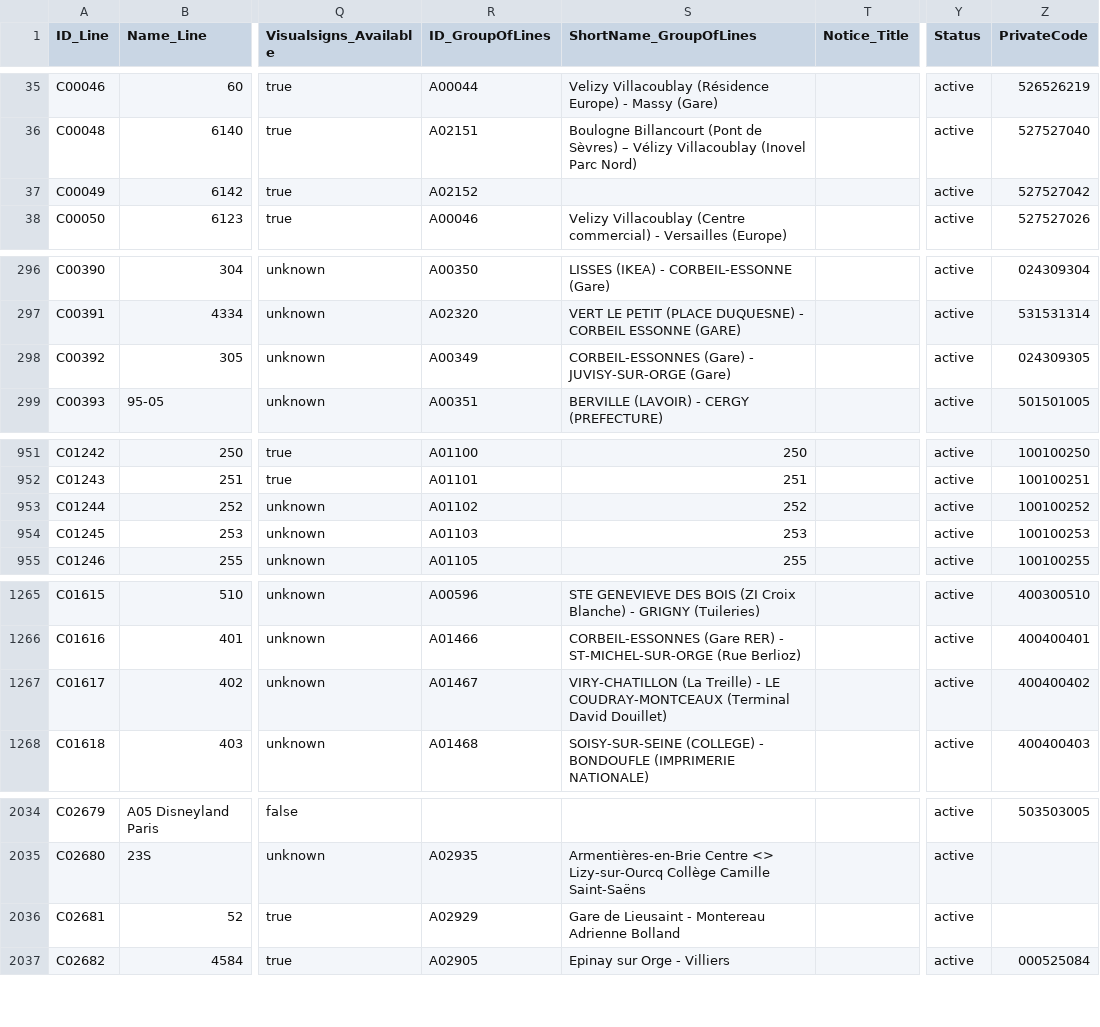
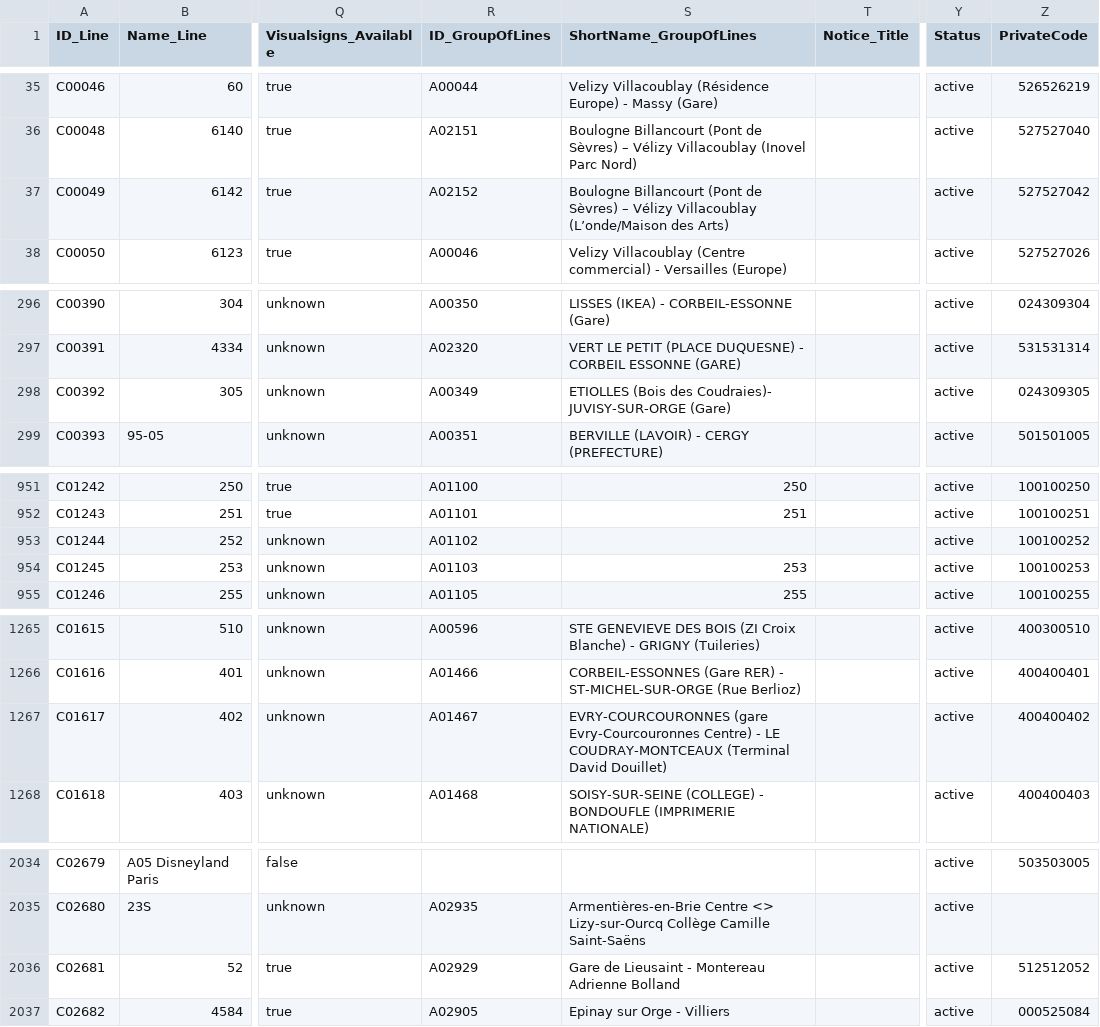
Before and after one commit to Jungle-Bus/ref-fr-STIF, a CSV file: data/opendata_lines_referential.csv, drawn as a sheet; only a part is shown, gaps mark what is left out; the diff names each change by its address in the sheet, - before the commit and + after, or states it on an @@ line.

```diff
--- a/data/opendata_lines_referential.csv
+++ b/data/opendata_lines_referential.csv
-S37 (ShortName_GroupOfLines): (empty)
+S37 (ShortName_GroupOfLines): Boulogne Billancourt (Pont de Sèvres) – Vélizy Villacoublay (L’onde/Maison des Arts)
-S298 (ShortName_GroupOfLines): CORBEIL-ESSONNES (Gare) - JUVISY-SUR-ORGE (Gare)
+S298 (ShortName_GroupOfLines): ETIOLLES (Bois des Coudraies)- JUVISY-SUR-ORGE (Gare)
-S953 (ShortName_GroupOfLines): 252
+S953 (ShortName_GroupOfLines): (empty)
-S1267 (ShortName_GroupOfLines): VIRY-CHATILLON (La Treille) - LE…
+S1267 (ShortName_GroupOfLines): EVRY-COURCOURONNES (gare Evry-Courcouronnes Centre) - LE…
-Z2036 (PrivateCode): (empty)
+Z2036 (PrivateCode): 512512052
```
Also changed, not shown: data/idf_routes.csv, data/lignes.csv, 8 other files.
